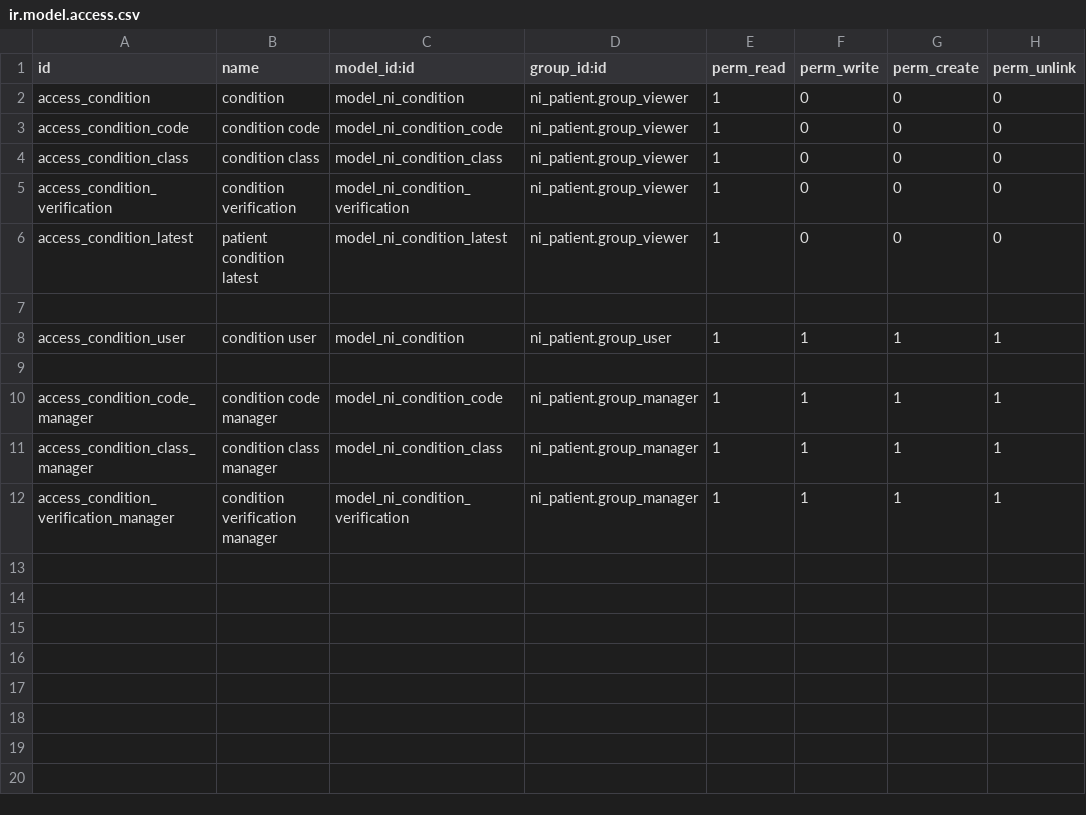
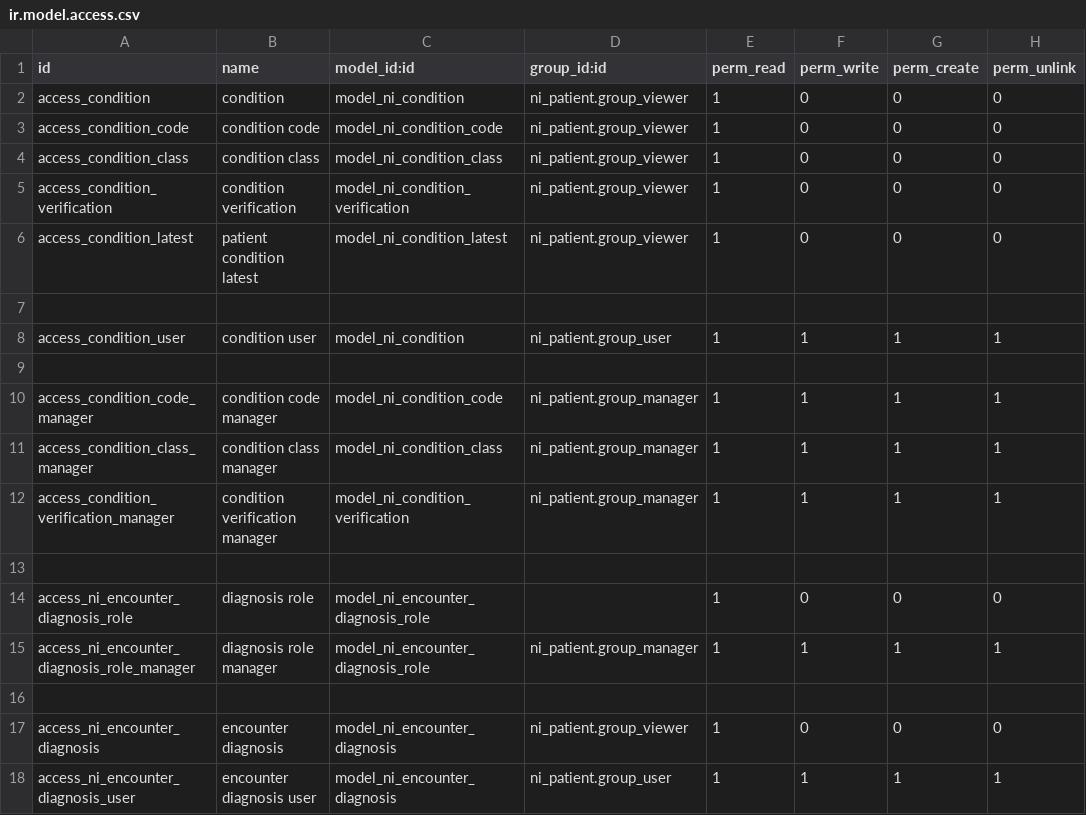
Before and after one commit to nirun-life/nirun, a CSV file: ni_condition/security/ir.model.access.csv, drawn as a sheet.

Commit message:
[IMP] ni_condition: add encounter.diagnosis

```diff
--- a/ni_condition/security/ir.model.access.csv
+++ b/ni_condition/security/ir.model.access.csv
@@ -12 +12,7 @@ access_condition_class_manager,condition class manager,model_ni_condition_class,
 access_condition_verification_manager,condition verification manager,model_ni_condition_verification,ni_patient.group_manager,1,1,1,1
+
+access_ni_encounter_diagnosis_role,diagnosis role,model_ni_encounter_diagnosis_role,,1,0,0,0
+access_ni_encounter_diagnosis_role_manager,diagnosis role manager,model_ni_encounter_diagnosis_role,ni_patient.group_manager,1,1,1,1
+
+access_ni_encounter_diagnosis,encounter diagnosis,model_ni_encounter_diagnosis,ni_patient.group_viewer,1,0,0,0
+access_ni_encounter_diagnosis_user,encounter diagnosis user,model_ni_encounter_diagnosis,ni_patient.group_user,1,1,1,1
```
Also changed, not shown: 16 other files.
